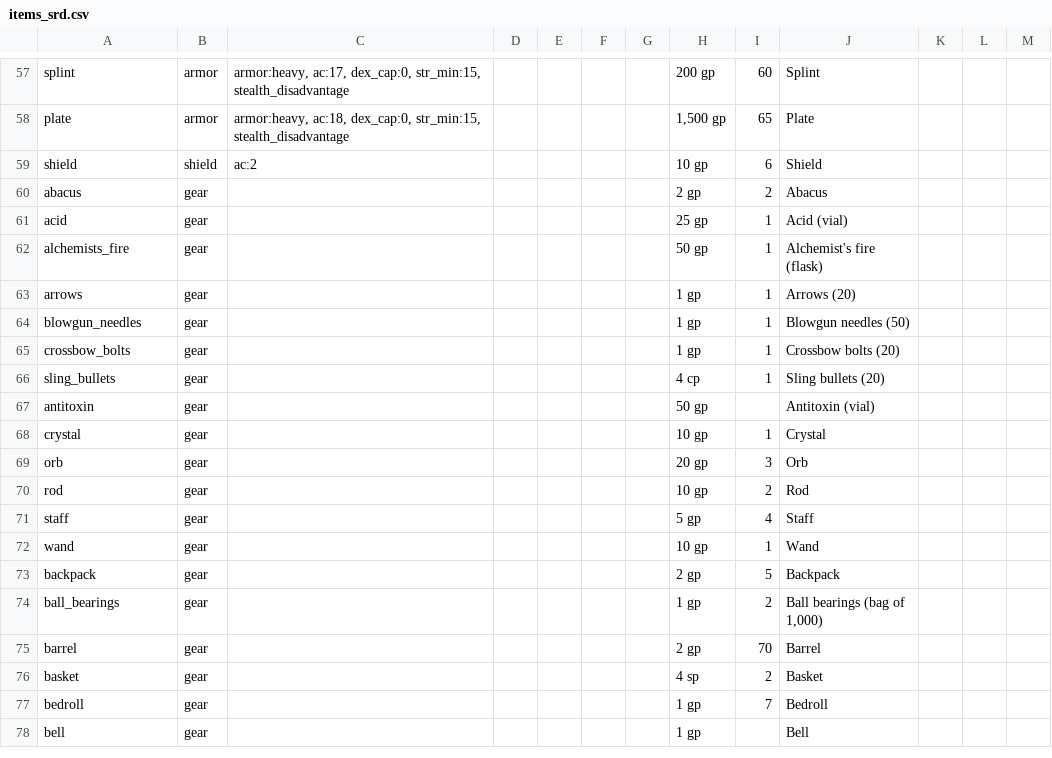
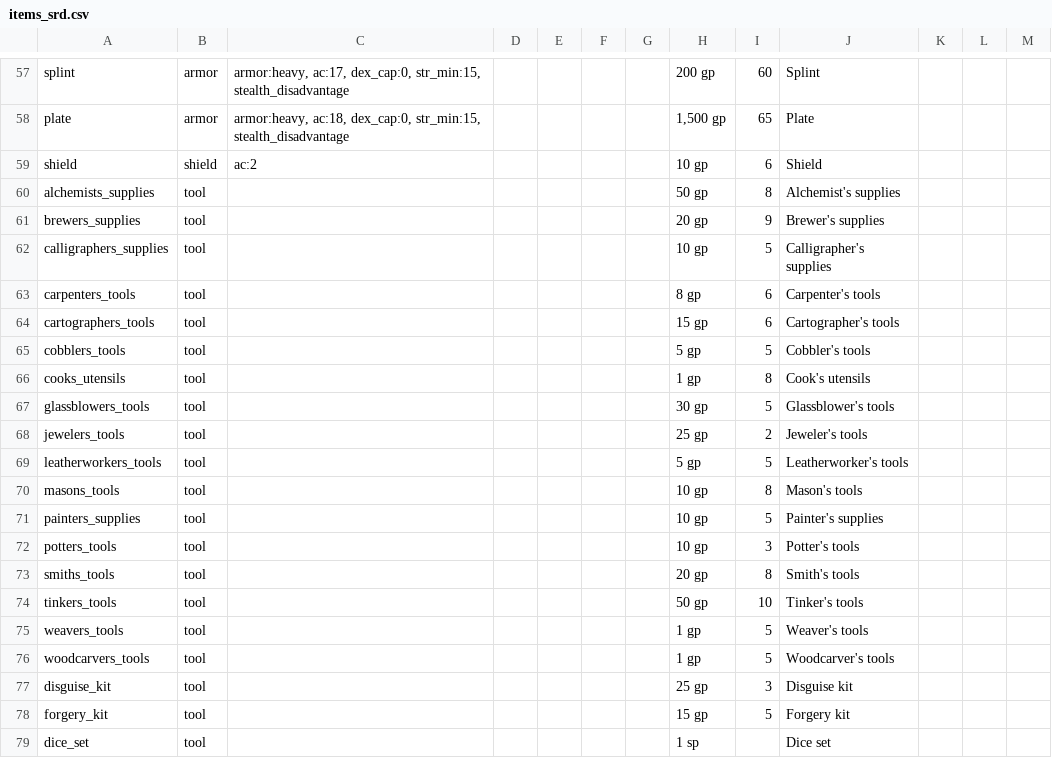
Before and after one commit to itsdarklikehell/charnik-content-srd, a CSV file: srd-2014/items_srd.csv, drawn as a sheet; only a part is shown, gaps mark what is left out; the shorter side is filled out with more unchanged rows; the diff covers the shown part only.

```diff
--- a/srd-2014/items_srd.csv
+++ b/srd-2014/items_srd.csv
@@ -59 +59,21 @@ plate,armor,"armor:heavy, ac:18, dex_cap:0, str_min:15, stealth_disadvantage",,,
 shield,shield,ac:2,,,,,10 gp,6,Shield,,,
+alchemists_supplies,tool,,,,,,50 gp,8,Alchemist's supplies,,,
+brewers_supplies,tool,,,,,,20 gp,9,Brewer's supplies,,,
+calligraphers_supplies,tool,,,,,,10 gp,5,Calligrapher's supplies,,,
+carpenters_tools,tool,,,,,,8 gp,6,Carpenter's tools,,,
+cartographers_tools,tool,,,,,,15 gp,6,Cartographer's tools,,,
+cobblers_tools,tool,,,,,,5 gp,5,Cobbler's tools,,,
+cooks_utensils,tool,,,,,,1 gp,8,Cook's utensils,,,
+glassblowers_tools,tool,,,,,,30 gp,5,Glassblower's tools,,,
+jewelers_tools,tool,,,,,,25 gp,2,Jeweler's tools,,,
+leatherworkers_tools,tool,,,,,,5 gp,5,Leatherworker's tools,,,
+masons_tools,tool,,,,,,10 gp,8,Mason's tools,,,
+painters_supplies,tool,,,,,,10 gp,5,Painter's supplies,,,
+potters_tools,tool,,,,,,10 gp,3,Potter's tools,,,
+smiths_tools,tool,,,,,,20 gp,8,Smith's tools,,,
+tinkers_tools,tool,,,,,,50 gp,10,Tinker's tools,,,
+weavers_tools,tool,,,,,,1 gp,5,Weaver's tools,,,
+woodcarvers_tools,tool,,,,,,1 gp,5,Woodcarver's tools,,,
+disguise_kit,tool,,,,,,25 gp,3,Disguise kit,,,
+forgery_kit,tool,,,,,,15 gp,5,Forgery kit,,,
+dice_set,tool,,,,,,1 sp,,Dice set,,,
```
Also changed, not shown: 16 added rows and 2 edited cells elsewhere in this file, srd-2024/backgrounds_srd.csv, srd-2024/items_srd.csv.
